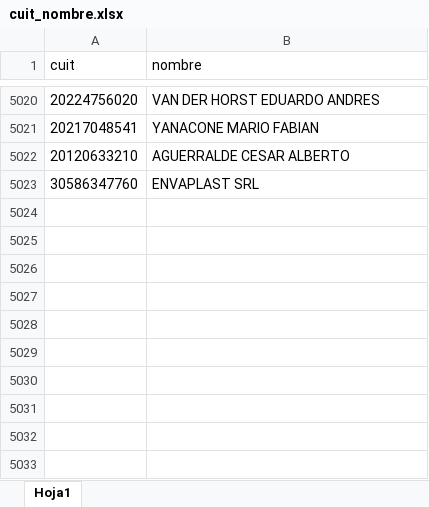
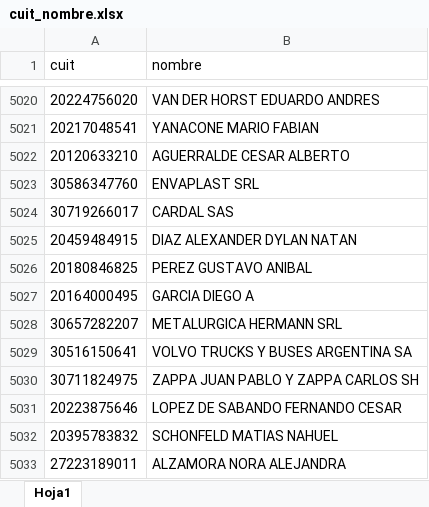
Before and after one commit to mativainstein-jpg/Facturas, an Excel workbook: cuit_nombre.xlsx, sheet Hoja1, drawn as a sheet; only a part is shown, gaps mark what is left out; values as stored, in another font and other column widths than the file's, no borders; the diff names each change by its address in the sheet, - before the commit and + after, or states it on an @@ line.

```diff
--- a/cuit_nombre.xlsx (sheet Hoja1)
+++ b/cuit_nombre.xlsx (sheet Hoja1)
+row 5024: 30719266017 | CARDAL SAS
+row 5025: 20459484915 | DIAZ ALEXANDER DYLAN NATAN
+row 5026: 20180846825 | PEREZ GUSTAVO ANIBAL
+row 5027: 20164000495 | GARCIA DIEGO A
+row 5028: 30657282207 | METALURGICA HERMANN SRL
+row 5029: 30516150641 | VOLVO TRUCKS Y BUSES ARGENTINA SA
+row 5030: 30711824975 | ZAPPA JUAN PABLO Y ZAPPA CARLOS SH
+row 5031: 20223875646 | LOPEZ DE SABANDO FERNANDO CESAR
+row 5032: 20395783832 | SCHONFELD MATIAS NAHUEL
+row 5033: 27223189011 | ALZAMORA NORA ALEJANDRA
```
Also changed, not shown: proveedores.xlsx.
